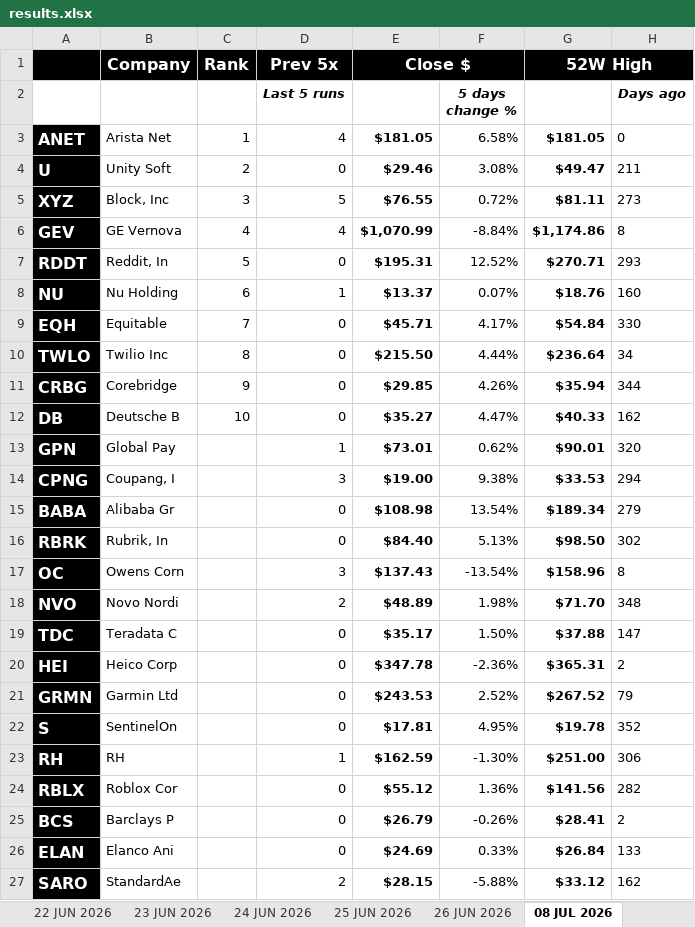
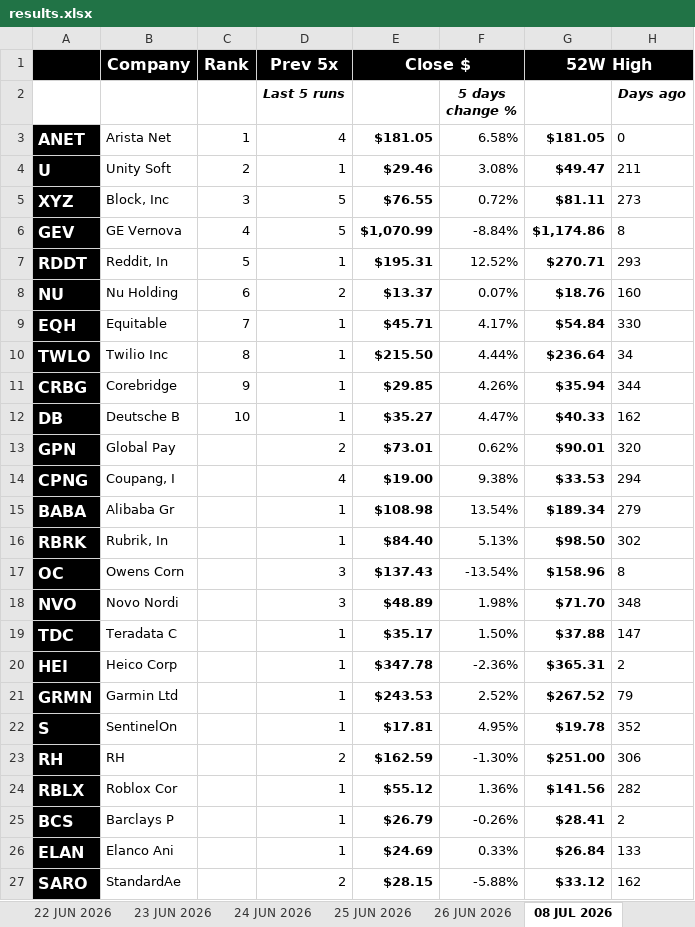
Before and after one commit to codenamev99/invest2.0, an Excel workbook: results.xlsx, sheet 08 JUL 2026, drawn as a sheet; only a part is shown; values as stored, in another font and other column widths than the file's, no borders; the diff names each change by its address in the sheet, - before the commit and + after, or states it on an @@ line.

```diff
--- a/results.xlsx (sheet 08 JUL 2026)
+++ b/results.xlsx (sheet 08 JUL 2026)
-D4: 0
+D4: 1
-D6: 4
+D6: 5
-D7: 0
+D7: 1
-D8: 1
+D8: 2
-D9:D12: 0
+D9:D12: 1
-D13: 1
+D13: 2
-D14: 3
+D14: 4
-D15:D16: 0
+D15:D16: 1
-D18: 2
+D18: 3
-D19:D22: 0
+D19:D22: 1
-D23: 1
+D23: 2
-D24:D26: 0
+D24:D26: 1
```
Also changed, not shown: sheet Investment Dashboard, sheet Summary, sheet Upcoming Earnings (14D).
